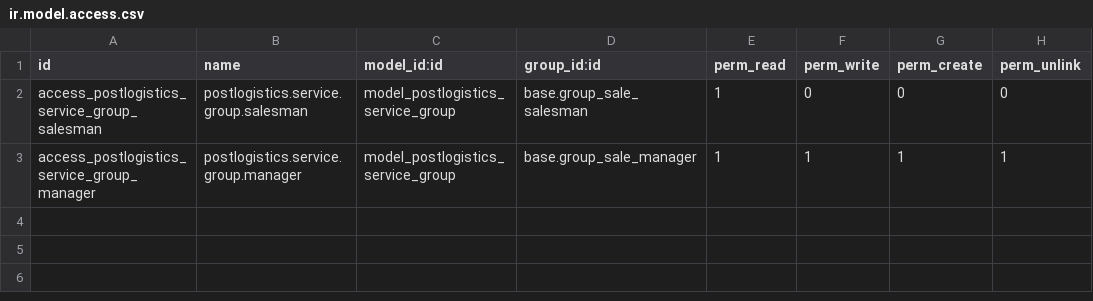
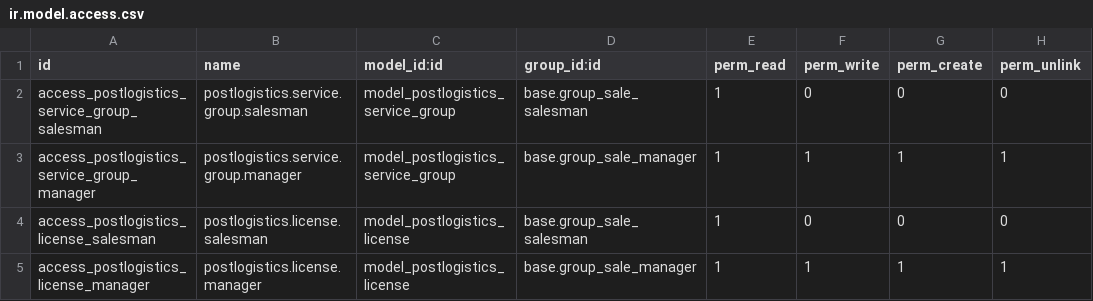
Before and after one commit to trobz/delivery-carrier, a CSV file: delivery_carrier_label_postlogistics/security/ir.model.access.csv, drawn as a sheet.

Commit message:
[ADD] security groups for postlogistics licenses
[IMP] PEP8

```diff
--- a/delivery_carrier_label_postlogistics/security/ir.model.access.csv
+++ b/delivery_carrier_label_postlogistics/security/ir.model.access.csv
@@ -3 +3,3 @@ access_postlogistics_service_group_salesman,postlogistics.service.group.salesman
 access_postlogistics_service_group_manager,postlogistics.service.group.manager,model_postlogistics_service_group,base.group_sale_manager,1,1,1,1
+access_postlogistics_license_salesman,postlogistics.license.salesman,model_postlogistics_license,base.group_sale_salesman,1,0,0,0
+access_postlogistics_license_manager,postlogistics.license.manager,model_postlogistics_license,base.group_sale_manager,1,1,1,1
```
Also changed, not shown: 4 other files.
